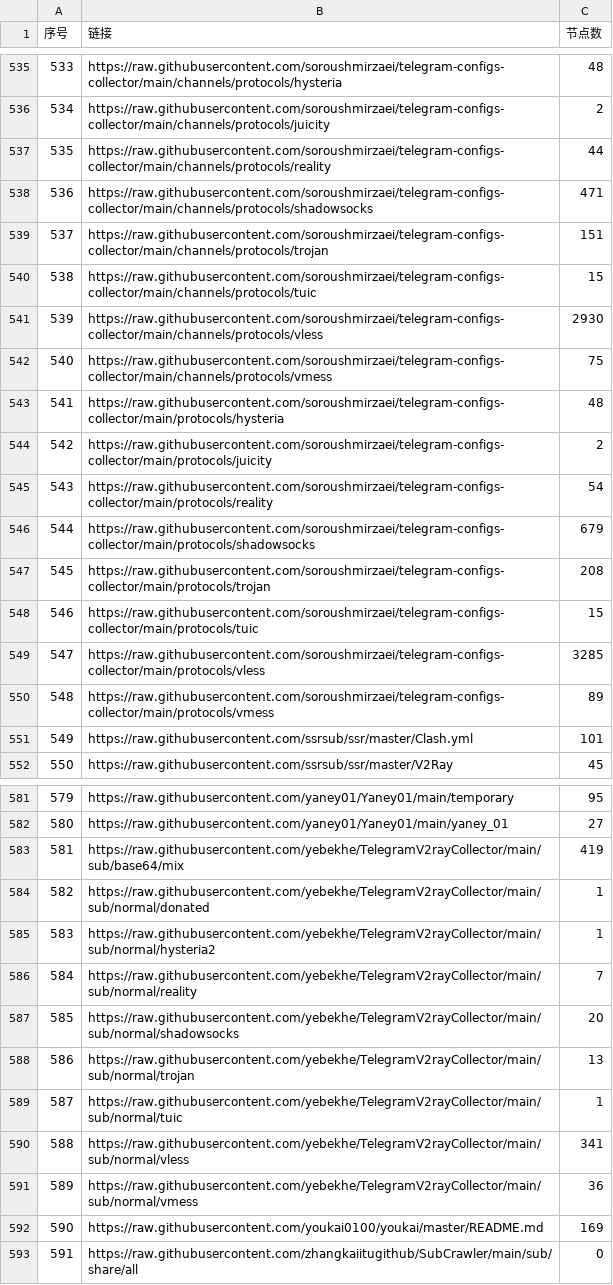
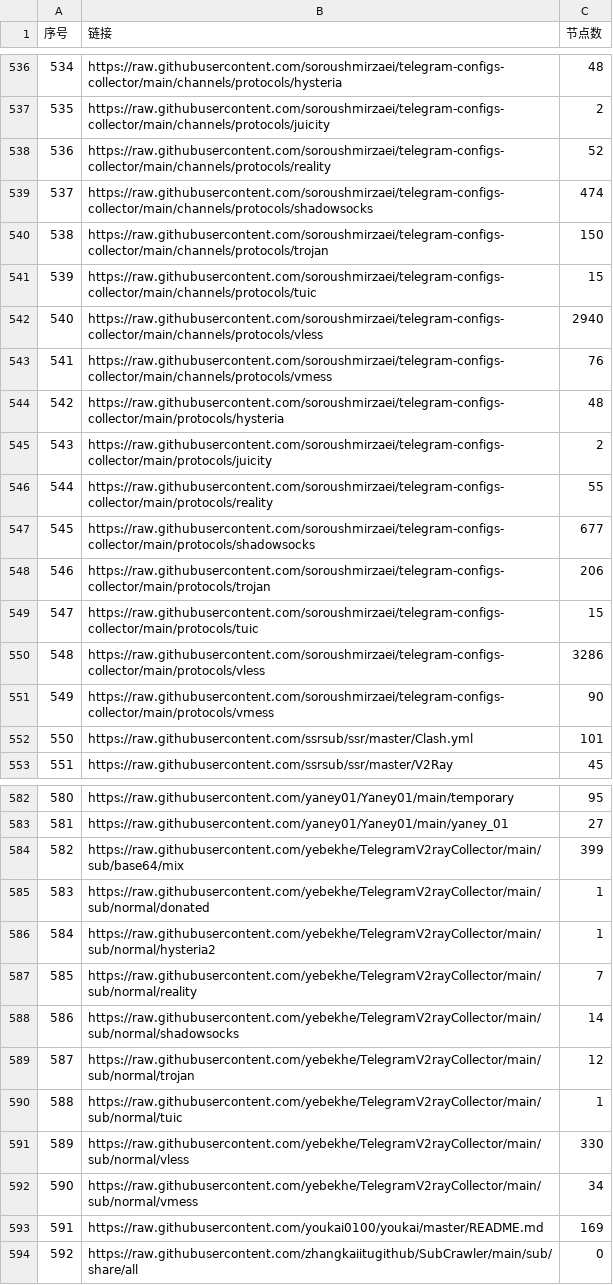
Before and after one commit to GameAutoScript/NiceVPN, a CSV file: utils/merge/list_result.csv, drawn as a sheet; only a part is shown, gaps mark what is left out; addresses are those after the commit; the diff covers the shown part only; the diff names each change by its address in the sheet, - before the commit and + after, or states it on an @@ line.

```diff
--- a/utils/merge/list_result.csv
+++ b/utils/merge/list_result.csv
@@ column A (序号) renumbered between rows 257 and 769 @@
-C538 (节点数): 44
+C538 (节点数): 52
-C539 (节点数): 471
+C539 (节点数): 474
-C540 (节点数): 151
+C540 (节点数): 150
-C542 (节点数): 2930
+C542 (节点数): 2940
-C543 (节点数): 75
+C543 (节点数): 76
-C546 (节点数): 54
+C546 (节点数): 55
-C547 (节点数): 679
+C547 (节点数): 677
-C548 (节点数): 208
+C548 (节点数): 206
-C550 (节点数): 3285
+C550 (节点数): 3286
-C551 (节点数): 89
+C551 (节点数): 90
-C584 (节点数): 419
+C584 (节点数): 399
-C588 (节点数): 20
+C588 (节点数): 14
-C589 (节点数): 13
+C589 (节点数): 12
-C591 (节点数): 341
+C591 (节点数): 330
-C592 (节点数): 36
+C592 (节点数): 34
```
Also changed, not shown: 1 added row and 30 edited cells elsewhere in this file, 13 other files.
